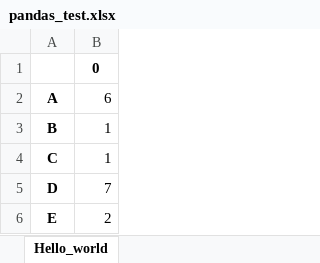
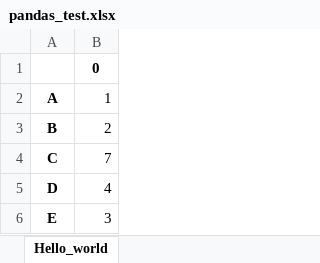
Before and after one commit to RinatShara/trading_robots, an Excel workbook: New libraries/pandas_test.xlsx, sheet Hello_world, drawn as a sheet; values as stored, in another font and other column widths than the file's, no borders; the diff names each change by its address in the sheet, - before the commit and + after, or states it on an @@ line.

```diff
--- a/New libraries/pandas_test.xlsx (sheet Hello_world)
+++ b/New libraries/pandas_test.xlsx (sheet Hello_world)
-B2: 6
+B2: 1
-B3: 1
+B3: 2
-B4: 1
+B4: 7
-B5: 7
+B5: 4
-B6: 2
+B6: 3
```
Also changed, not shown: 23 other files.
